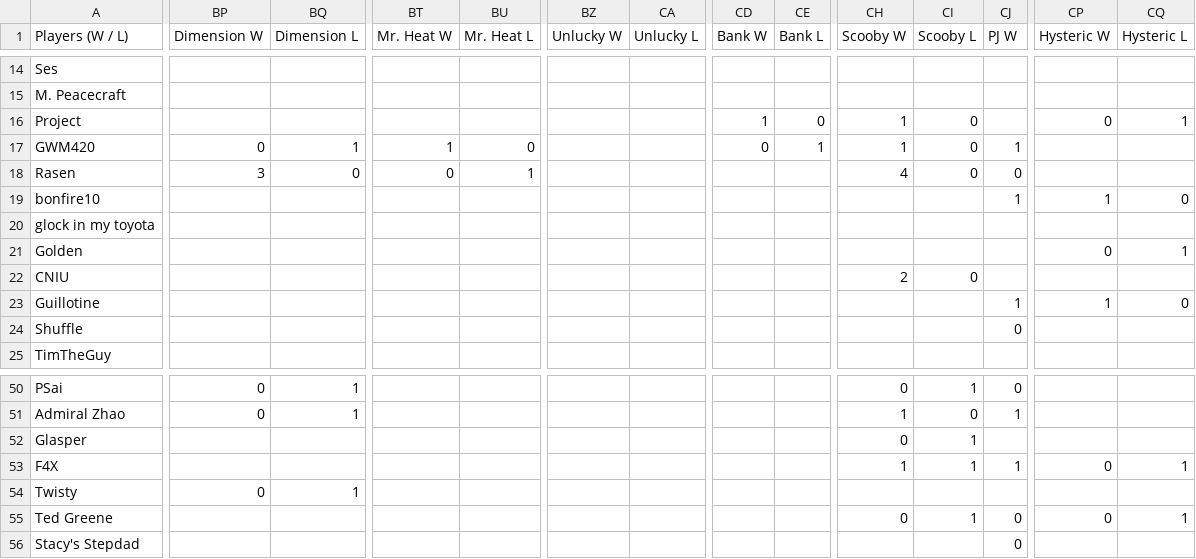
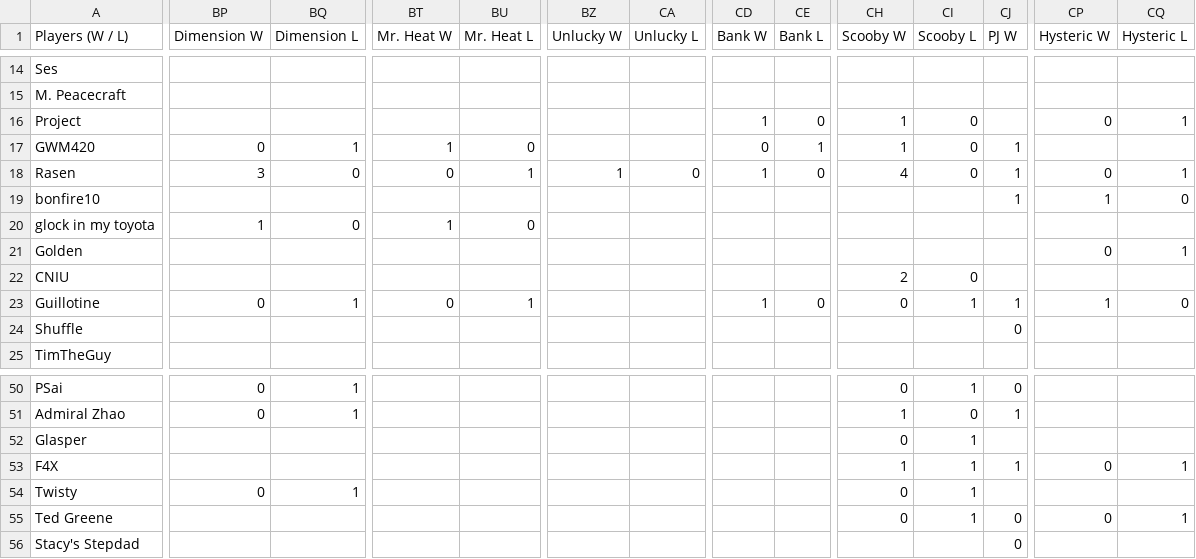
Before and after one commit to benjaminsg/garprdata, a CSV file: h2hresults.csv, drawn as a sheet; only a part is shown, gaps mark what is left out; the diff covers the shown part only; the diff names each change by its address in the sheet, - before the commit and + after, or states it on an @@ line.

```diff
--- a/h2hresults.csv
+++ b/h2hresults.csv
-BZ18 (Unlucky W): (empty)
+BZ18 (Unlucky W): 1
-CA18 (Unlucky L): (empty)
+CA18 (Unlucky L): 0
-CD18 (Bank W): (empty)
+CD18 (Bank W): 1
-CE18 (Bank L): (empty)
+CE18 (Bank L): 0
-CJ18 (PJ W): 0
+CJ18 (PJ W): 1
-CP18 (Hysteric W): (empty)
+CP18 (Hysteric W): 0
-CQ18 (Hysteric L): (empty)
+CQ18 (Hysteric L): 1
-BP20 (Dimension W): (empty)
+BP20 (Dimension W): 1
-BQ20 (Dimension L): (empty)
+BQ20 (Dimension L): 0
-BT20 (Mr. Heat W): (empty)
+BT20 (Mr. Heat W): 1
-BU20 (Mr. Heat L): (empty)
+BU20 (Mr. Heat L): 0
-BP23 (Dimension W): (empty)
+BP23 (Dimension W): 0
-BQ23 (Dimension L): (empty)
+BQ23 (Dimension L): 1
-BT23 (Mr. Heat W): (empty)
+BT23 (Mr. Heat W): 0
-BU23 (Mr. Heat L): (empty)
+BU23 (Mr. Heat L): 1
-CD23 (Bank W): (empty)
+CD23 (Bank W): 1
-CE23 (Bank L): (empty)
+CE23 (Bank L): 0
-CH23 (Scooby W): (empty)
+CH23 (Scooby W): 0
-CI23 (Scooby L): (empty)
+CI23 (Scooby L): 1
-CH54 (Scooby W): (empty)
+CH54 (Scooby W): 0
-CI54 (Scooby L): (empty)
+CI54 (Scooby L): 1
```
Also changed, not shown: 107 edited cells elsewhere in this file, 4 other files.
